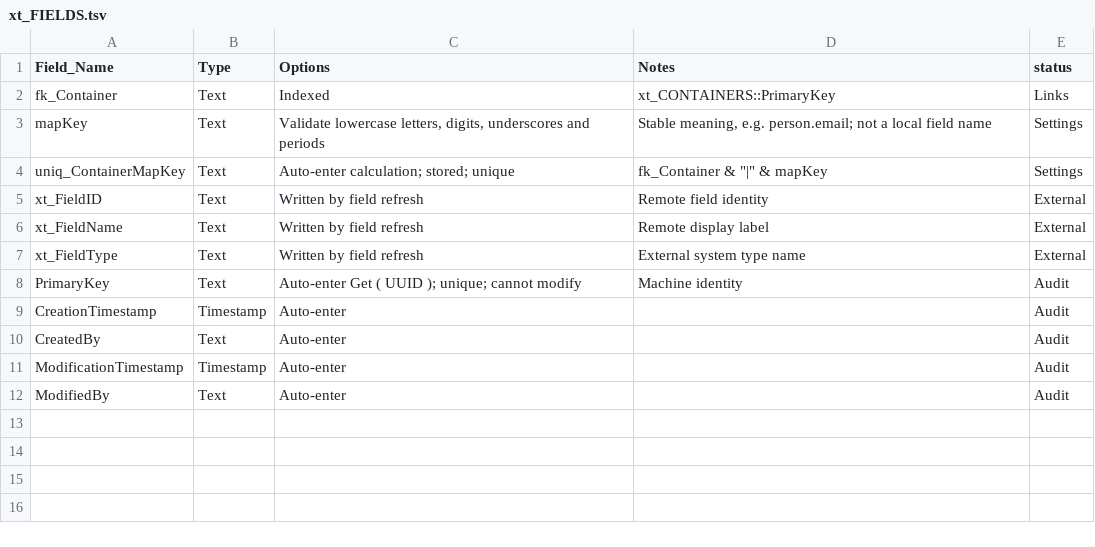
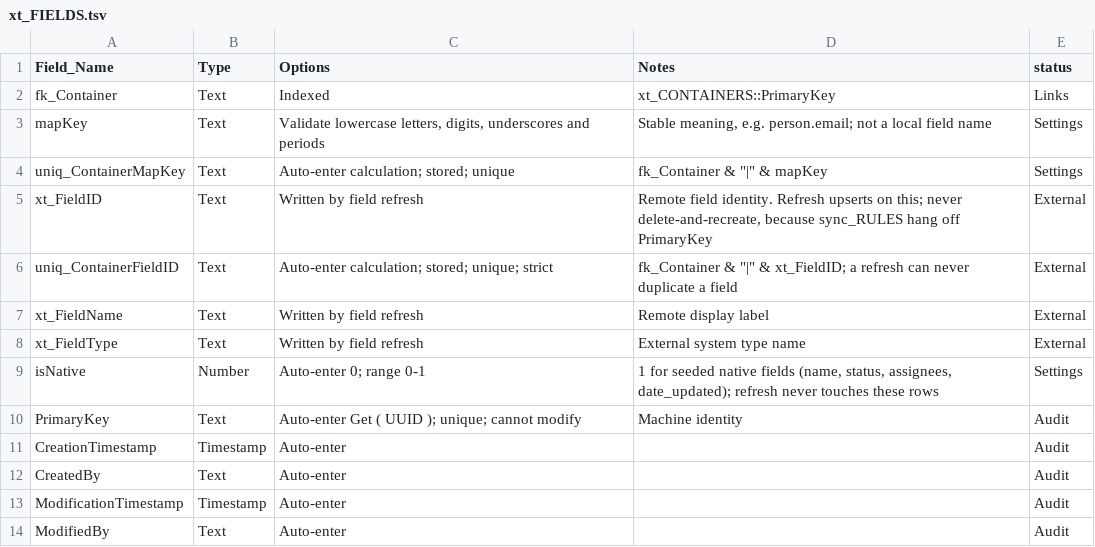
Before and after one commit to mawizorek/maw-prose, a TSV file: apps/uritp-utilities/tables/xt_FIELDS.tsv, drawn as a sheet.

Commit message:
uritp-utilities: edge-case spec pass (Fiona, 11-21)
- new sync_RULES: field x app x policy, deny-by-default, direction implied by policy
- xt_RECORDS: LastSeenSession + xt_DeletedAt tombstone (deletion detection, never deletes rows)
- sync_SESSIONS: isFullPull gates deletion detection
- sync_SOURCES: RunLock / RunLockAt prevent double runs across files
- xt_FIELDS: isNative for seeded native fields; uniq_ContainerFieldID so refresh upserts instead of duplicating

```diff
--- a/apps/uritp-utilities/tables/xt_FIELDS.tsv
+++ b/apps/uritp-utilities/tables/xt_FIELDS.tsv
@@ -4,5 +4,7 @@ mapKey	Text	Validate lowercase letters, digits, underscores and periods	Stable m
 uniq_ContainerMapKey	Text	Auto-enter calculation; stored; unique	fk_Container & "|" & mapKey	Settings
-xt_FieldID	Text	Written by field refresh	Remote field identity	External
+xt_FieldID	Text	Written by field refresh	Remote field identity. Refresh upserts on this; never delete-and-recreate, because sync_RULES hang off PrimaryKey	External
+uniq_ContainerFieldID	Text	Auto-enter calculation; stored; unique; strict	fk_Container & "|" & xt_FieldID; a refresh can never duplicate a field	External
 xt_FieldName	Text	Written by field refresh	Remote display label	External
 xt_FieldType	Text	Written by field refresh	External system type name	External
+isNative	Number	Auto-enter 0; range 0-1	1 for seeded native fields (name, status, assignees, date_updated); refresh never touches these rows	Settings
 PrimaryKey	Text	Auto-enter Get ( UUID ); unique; cannot modify	Machine identity	Audit
```
Also changed, not shown: apps/uritp-utilities/tables/sync_SESSIONS.tsv, apps/uritp-utilities/tables/sync_SOURCES.tsv, 2 other files.
